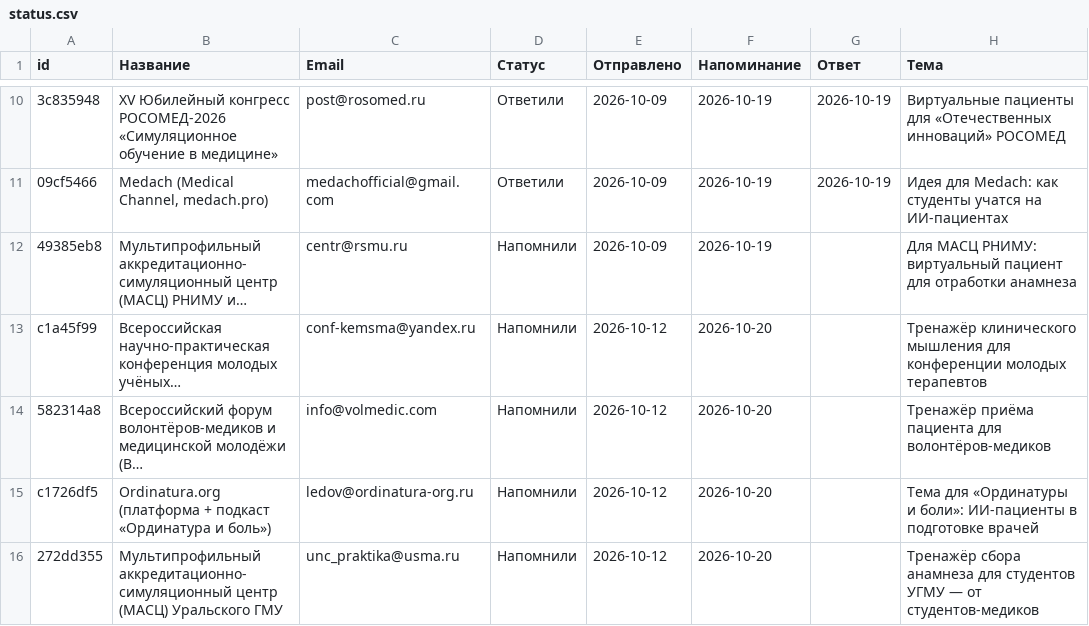
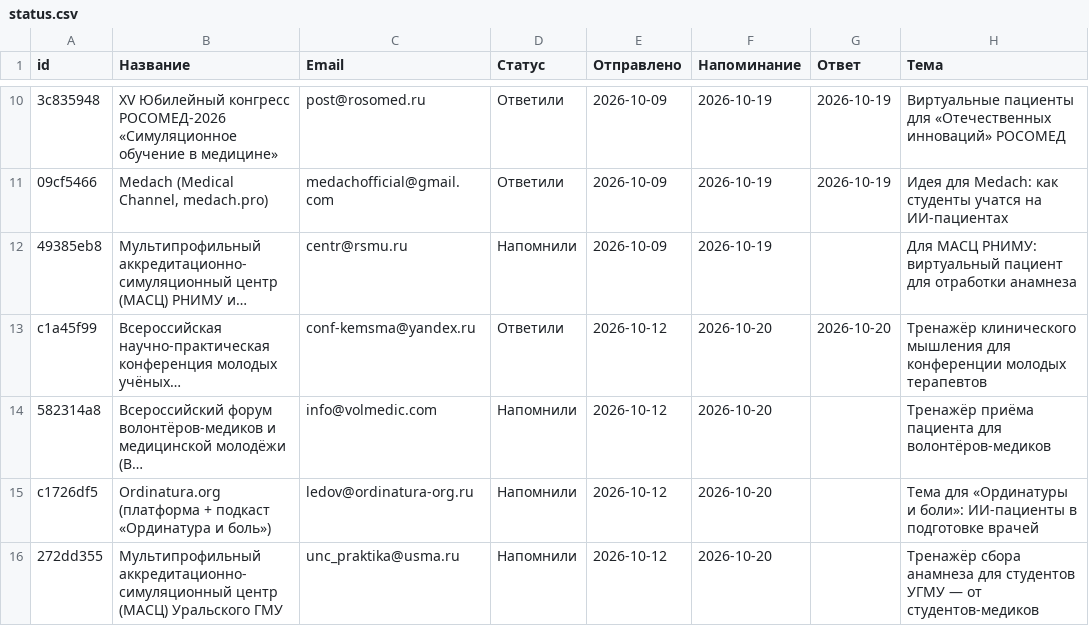
Before and after one commit to oxionezhkov-hub/helpmedoctor, a CSV file: status.csv, drawn as a sheet; only a part is shown, gaps mark what is left out; long unchanged cells end in …; the diff names each change by its address in the sheet, - before the commit and + after, or states it on an @@ line.

```diff
--- a/status.csv
+++ b/status.csv
-D13 (Статус): Напомнили
+D13 (Статус): Ответили
-G13 (Ответ): (empty)
+G13 (Ответ): 2026-10-20
```
Also changed, not shown: 1 other file.
